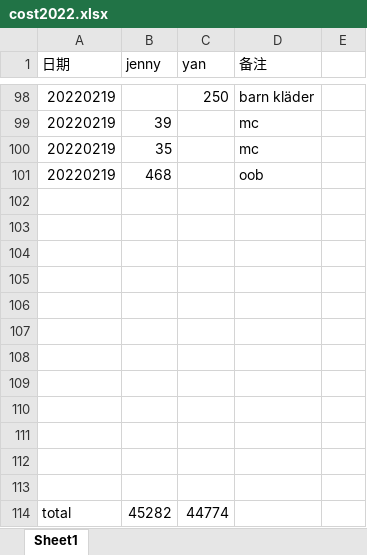
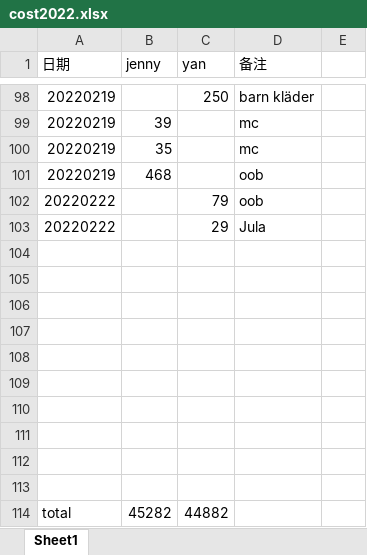
Before and after one commit to yanhuanwang/cost2022, an Excel workbook: cost2022.xlsx, sheet Sheet1, drawn as a sheet; only a part is shown, gaps mark what is left out; values as stored, in another font and other column widths than the file's, no borders; removed rows and columns are numbered as before the commit, all else as after; the diff names each change by its address in the sheet, - before the commit and + after, or states it on an @@ line.

Commit message:
20220222

```diff
--- a/cost2022.xlsx (sheet Sheet1)
+++ b/cost2022.xlsx (sheet Sheet1)
+row 102: 20220222 |  | 79 | oob
+row 103: 20220222 |  | 29 | Jula
-row 112: (empty)
-row 113: (empty)
-C114 (yan): 44774
+C114 (yan): 44882
```
